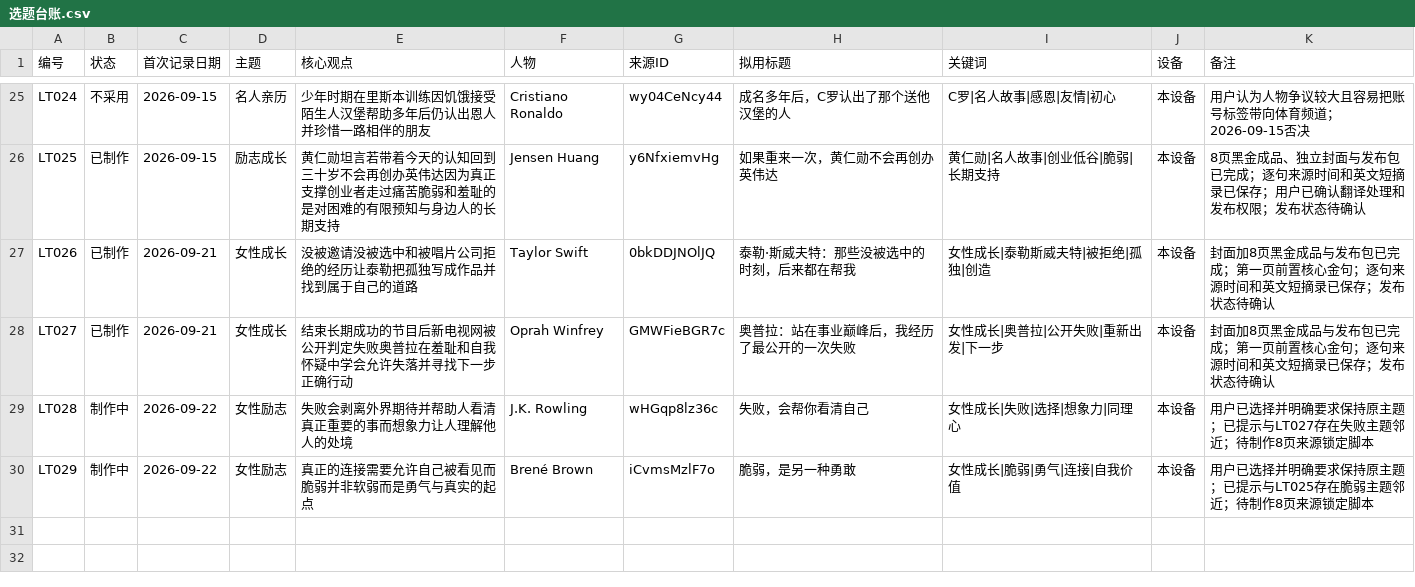
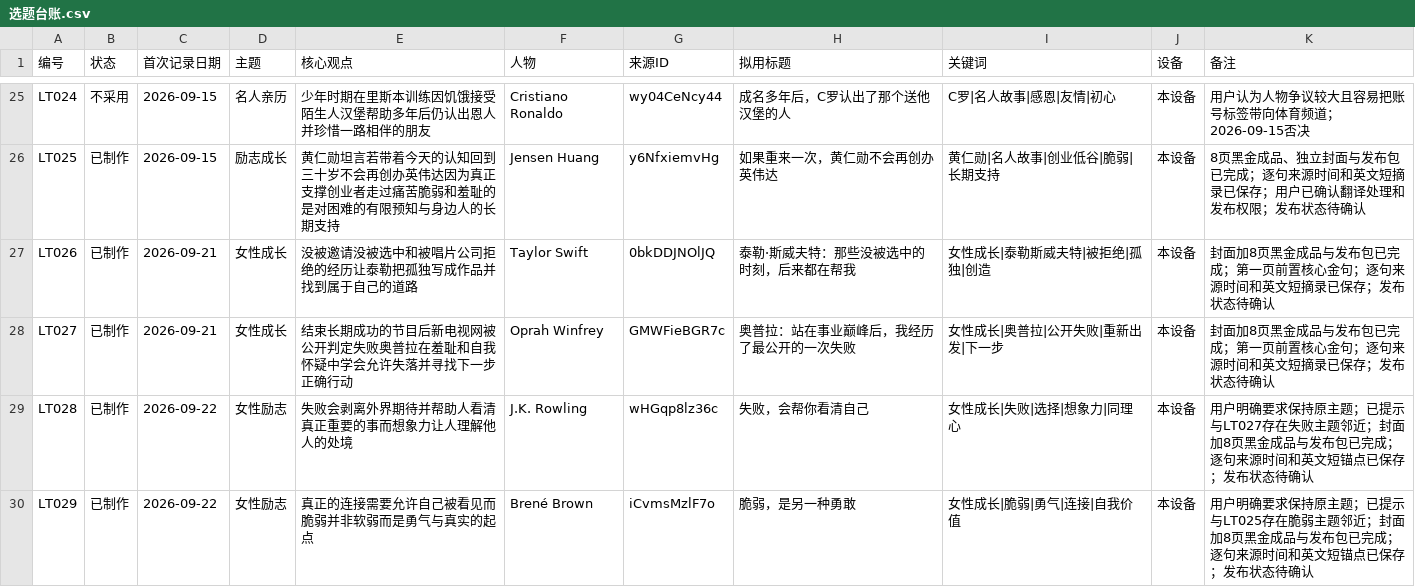
Before and after one commit to jhasschen-max/low-temperature-otter-content, a CSV file: data/选题台账.csv, drawn as a sheet; only a part is shown, gaps mark what is left out.

```diff
--- a/data/选题台账.csv
+++ b/data/选题台账.csv
@@ -28,3 +28,3 @@ LT026,已制作,2026-09-21,女性成长,没被邀请没被选中和被唱片公
 LT027,已制作,2026-09-21,女性成长,结束长期成功的节目后新电视网被公开判定失败奥普拉在羞耻和自我怀疑中学会允许失落并寻找下一步正确行动,Oprah Winfrey,GMWFieBGR7c,"奥普拉：站在事业巅峰后，我经历了最公开的一次失败","女性成长|奥普拉|公开失败|重新出发|下一步",本设备,封面加8页黑金成品与发布包已完成；第一页前置核心金句；逐句来源时间和英文短摘录已保存；发布状态待确认
-LT028,制作中,2026-09-22,女性励志,失败会剥离外界期待并帮助人看清真正重要的事而想象力让人理解他人的处境,J.K. Rowling,wHGqp8lz36c,"失败，会帮你看清自己","女性成长|失败|选择|想象力|同理心",本设备,用户已选择并明确要求保持原主题；已提示与LT027存在失败主题邻近；待制作8页来源锁定脚本
-LT029,制作中,2026-09-22,女性励志,真正的连接需要允许自己被看见而脆弱并非软弱而是勇气与真实的起点,Brené Brown,iCvmsMzlF7o,"脆弱，是另一种勇敢","女性成长|脆弱|勇气|连接|自我价值",本设备,用户已选择并明确要求保持原主题；已提示与LT025存在脆弱主题邻近；待制作8页来源锁定脚本
+LT028,已制作,2026-09-22,女性励志,失败会剥离外界期待并帮助人看清真正重要的事而想象力让人理解他人的处境,J.K. Rowling,wHGqp8lz36c,"失败，会帮你看清自己","女性成长|失败|选择|想象力|同理心",本设备,用户明确要求保持原主题；已提示与LT027存在失败主题邻近；封面加8页黑金成品与发布包已完成；逐句来源时间和英文短锚点已保存；发布状态待确认
+LT029,已制作,2026-09-22,女性励志,真正的连接需要允许自己被看见而脆弱并非软弱而是勇气与真实的起点,Brené Brown,iCvmsMzlF7o,"脆弱，是另一种勇敢","女性成长|脆弱|勇气|连接|自我价值",本设备,用户明确要求保持原主题；已提示与LT025存在脆弱主题邻近；封面加8页黑金成品与发布包已完成；逐句来源时间和英文短锚点已保存；发布状态待确认
```
Also changed, not shown: data/发布记录.csv, data/来源台账.csv, 29 other files.
